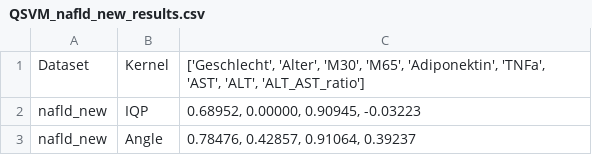
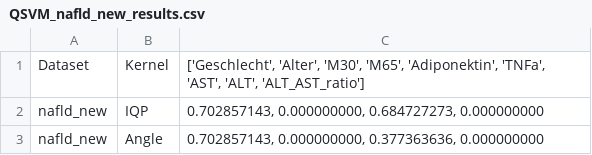
Before and after one commit to Torben2907/qml-supervised, a CSV file: res/QSVM_nafld_new_results.csv, drawn as a sheet.

```diff
--- a/res/QSVM_nafld_new_results.csv
+++ b/res/QSVM_nafld_new_results.csv
@@ -1,3 +1,3 @@
 Dataset,Kernel,"['Geschlecht', 'Alter', 'M30', 'M65', 'Adiponektin', 'TNFa', 'AST', 'ALT', 'ALT_AST_ratio']"
-nafld_new,IQP,"0.68952, 0.00000, 0.90945, -0.03223"
-nafld_new,Angle,"0.78476, 0.42857, 0.91064, 0.39237"
+nafld_new,IQP,"0.702857143, 0.000000000, 0.684727273, 0.000000000"
+nafld_new,Angle,"0.702857143, 0.000000000, 0.377363636, 0.000000000"
```
Also changed, not shown: 18 other files.
